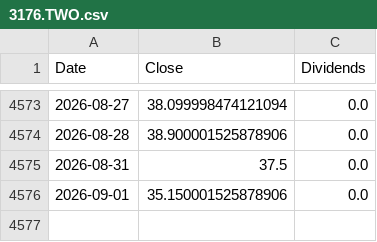
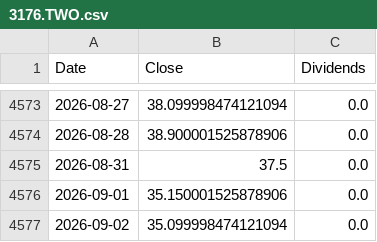
Before and after one commit to ewrpdkhiv/taiex, a CSV file: cache/dca/3176.TWO.csv, drawn as a sheet; only a part is shown, gaps mark what is left out.

```diff
--- a/cache/dca/3176.TWO.csv
+++ b/cache/dca/3176.TWO.csv
@@ -4576 +4576,2 @@ Date,Close,Dividends
 2026-09-01,35.150001525878906,0.0
+2026-09-02,35.099998474121094,0.0
```
Also changed, not shown: cache/dca/0056.TW.csv, cache/dca/1734.TW.csv, 37 other files.
